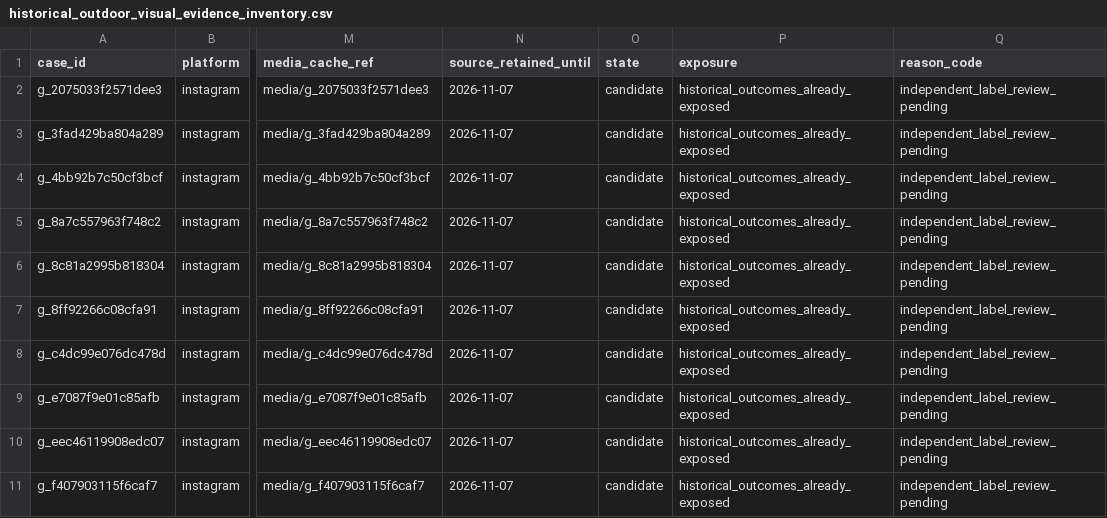
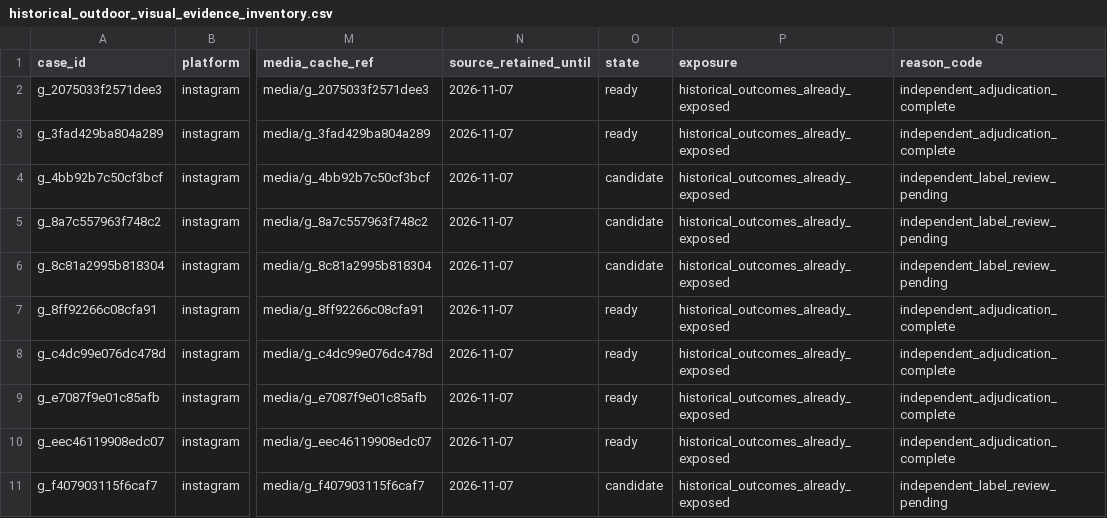
Before and after one commit to AndrewMahran7/Nearr, a CSV file: artifacts/recognition-gold-existing/historical_outdoor_visual_evidence_inventory.csv, drawn as a sheet; only a part is shown, gaps mark what is left out; the diff names each change by its address in the sheet, - before the commit and + after, or states it on an @@ line.

Commit message:
Audit historical outdoor and restaurant media review

```diff
--- a/artifacts/recognition-gold-existing/historical_outdoor_visual_evidence_inventory.csv
+++ b/artifacts/recognition-gold-existing/historical_outdoor_visual_evidence_inventory.csv
-O2:O3 (state): candidate
+O2:O3 (state): ready
-Q2:Q3 (reason_code): independent_label_review_pending
+Q2:Q3 (reason_code): independent_adjudication_complete
-O7:O10 (state): candidate
+O7:O10 (state): ready
-Q7:Q10 (reason_code): independent_label_review_pending
+Q7:Q10 (reason_code): independent_adjudication_complete
```
Also changed, not shown: 6 other files.
